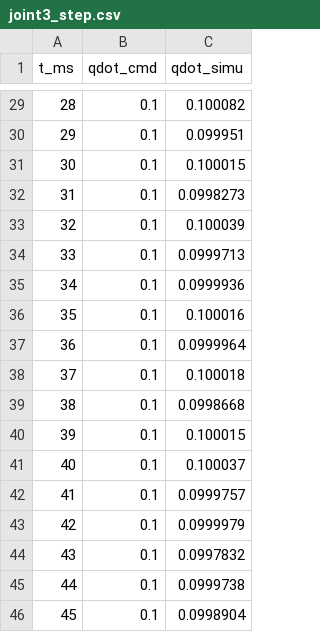
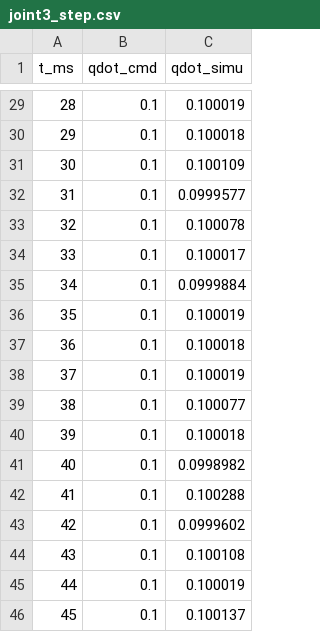
Before and after one commit to lucasmusumeci/Networked-Robotic-Arm-Control, a CSV file: identification/joint3_step.csv, drawn as a sheet; only a part is shown, gaps mark what is left out; the diff covers the shown part only.

```diff
--- a/identification/joint3_step.csv
+++ b/identification/joint3_step.csv
@@ -29,18 +29,18 @@ t_ms,qdot_cmd,qdot_simu
-28,0.1,0.100082
-29,0.1,0.099951
-30,0.1,0.100015
-31,0.1,0.0998273
-32,0.1,0.100039
-33,0.1,0.0999713
-34,0.1,0.0999936
-35,0.1,0.100016
-36,0.1,0.0999964
-37,0.1,0.100018
-38,0.1,0.0998668
-39,0.1,0.100015
-40,0.1,0.100037
-41,0.1,0.0999757
-42,0.1,0.0999979
-43,0.1,0.0997832
-44,0.1,0.0999738
-45,0.1,0.0998904
+28,0.1,0.100019
+29,0.1,0.100018
+30,0.1,0.100109
+31,0.1,0.0999577
+32,0.1,0.100078
+33,0.1,0.100017
+34,0.1,0.0999884
+35,0.1,0.100019
+36,0.1,0.100018
+37,0.1,0.100019
+38,0.1,0.100077
+39,0.1,0.100018
+40,0.1,0.0998982
+41,0.1,0.100288
+42,0.1,0.0999602
+43,0.1,0.100108
+44,0.1,0.100019
+45,0.1,0.100137
```
Also changed, not shown: 27 edited cells elsewhere in this file, identification/joint1_step.csv, identification/joint2_step.csv, 21 other files.
